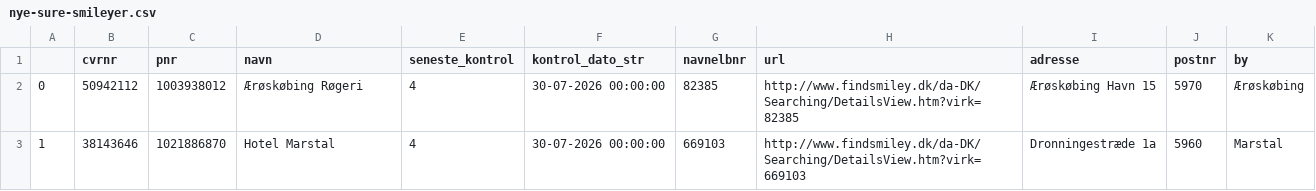
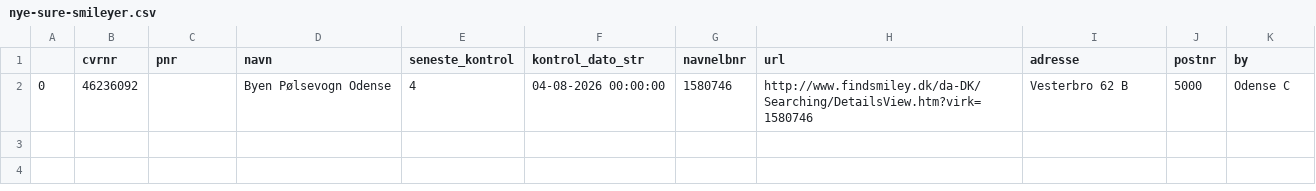
Before and after one commit to TV2-Fyn/scraping-af-foedevarestyrelsens-smileyordning, a CSV file: csv/nye-sure-smileyer.csv, drawn as a sheet.

```diff
--- a/csv/nye-sure-smileyer.csv
+++ b/csv/nye-sure-smileyer.csv
@@ -1,3 +1,2 @@
 ,cvrnr,pnr,navn,seneste_kontrol,kontrol_dato_str,navnelbnr,url,adresse,postnr,by
-0,50942112,1003938012,Ærøskøbing Røgeri ,4,30-07-2026 00:00:00,82385,http://www.findsmiley.dk/da-DK/Searching/DetailsView.htm?virk=82385,Ærøskøbing Havn  15  ,5970,Ærøskøbing
-1,38143646,1021886870,Hotel Marstal ,4,30-07-2026 00:00:00,669103,http://www.findsmiley.dk/da-DK/Searching/DetailsView.htm?virk=669103,Dronningestræde 1a  ,5960,Marstal
+0,46236092,,Byen Pølsevogn Odense ,4,04-08-2026 00:00:00,1580746,http://www.findsmiley.dk/da-DK/Searching/DetailsView.htm?virk=1580746,Vesterbro 62 B  ,5000,Odense C
```
Also changed, not shown: csv/smileyer.csv.
